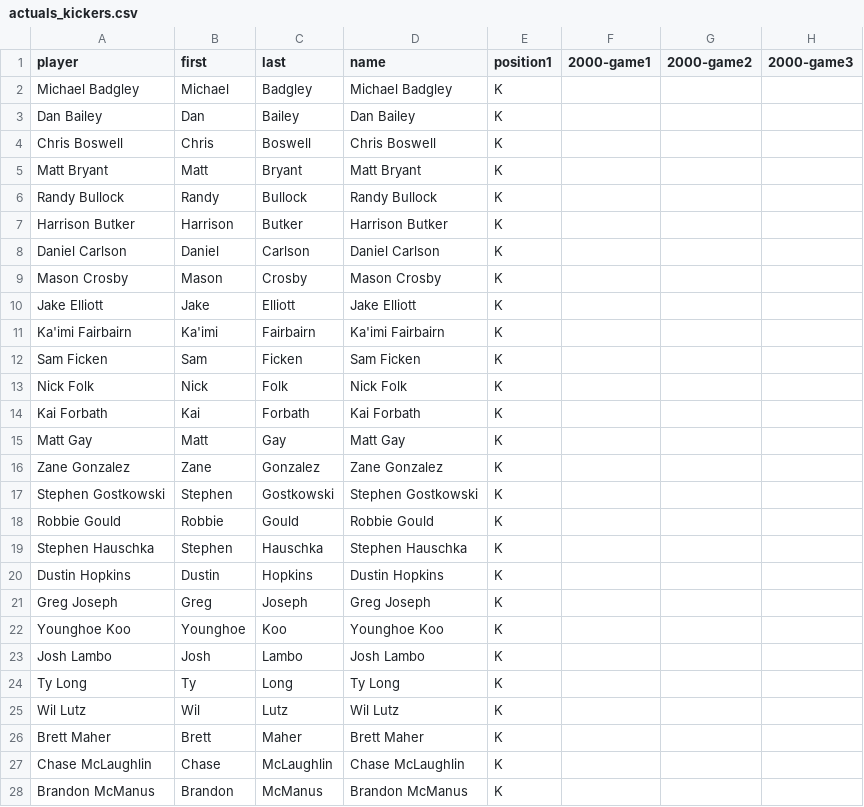
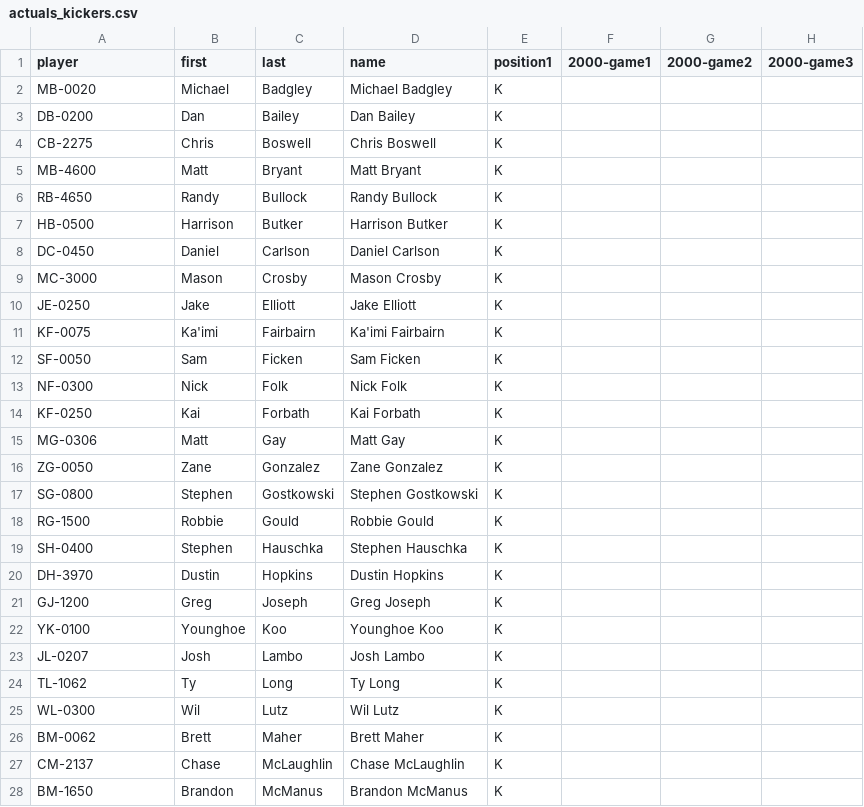
Before and after one commit to JimKing100/nfl-test, a CSV file: data-actuals/actuals_kickers.csv, drawn as a sheet; only a part is shown; the diff covers the shown part only; the diff names each change by its address in the sheet, - before the commit and + after, or states it on an @@ line.

Commit message:
Add files via upload

```diff
--- a/data-actuals/actuals_kickers.csv
+++ b/data-actuals/actuals_kickers.csv
-A2 (player): Michael Badgley
+A2 (player): MB-0020
-A3 (player): Dan Bailey
+A3 (player): DB-0200
-A4 (player): Chris Boswell
+A4 (player): CB-2275
-A5 (player): Matt Bryant
+A5 (player): MB-4600
-A6 (player): Randy Bullock
+A6 (player): RB-4650
-A7 (player): Harrison Butker
+A7 (player): HB-0500
-A8 (player): Daniel Carlson
+A8 (player): DC-0450
-A9 (player): Mason Crosby
+A9 (player): MC-3000
-A10 (player): Jake Elliott
+A10 (player): JE-0250
-A11 (player): Ka'imi Fairbairn
+A11 (player): KF-0075
-A12 (player): Sam Ficken
+A12 (player): SF-0050
-A13 (player): Nick Folk
+A13 (player): NF-0300
-A14 (player): Kai Forbath
+A14 (player): KF-0250
-A15 (player): Matt Gay
+A15 (player): MG-0306
-A16 (player): Zane Gonzalez
+A16 (player): ZG-0050
-A17 (player): Stephen Gostkowski
+A17 (player): SG-0800
-A18 (player): Robbie Gould
+A18 (player): RG-1500
-A19 (player): Stephen Hauschka
+A19 (player): SH-0400
-A20 (player): Dustin Hopkins
+A20 (player): DH-3970
-A21 (player): Greg Joseph
+A21 (player): GJ-1200
-A22 (player): Younghoe Koo
+A22 (player): YK-0100
-A23 (player): Josh Lambo
+A23 (player): JL-0207
-A24 (player): Ty Long
+A24 (player): TL-1062
-A25 (player): Wil Lutz
+A25 (player): WL-0300
-A26 (player): Brett Maher
+A26 (player): BM-0062
-A27 (player): Chase McLaughlin
+A27 (player): CM-2137
-A28 (player): Brandon McManus
+A28 (player): BM-1650
```
Also changed, not shown: 15 edited cells elsewhere in this file.
